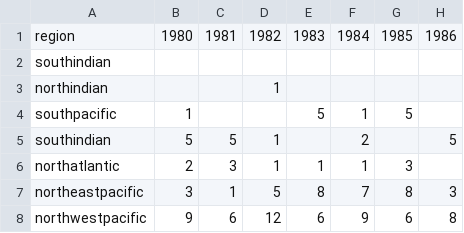
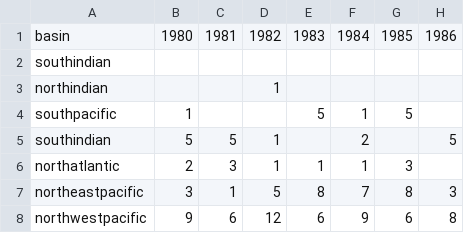
Before and after one commit to hfuhruhurr/martz-hurricane-freq, a CSV file: data/reverse-engineered.csv, drawn as a sheet; only a part is shown; the diff names each change by its address in the sheet, - before the commit and + after, or states it on an @@ line.

Commit message:
converted region to basin

```diff
--- a/data/reverse-engineered.csv
+++ b/data/reverse-engineered.csv
-A1: region
+A1: basin
```
Also changed, not shown: 1 other file.
